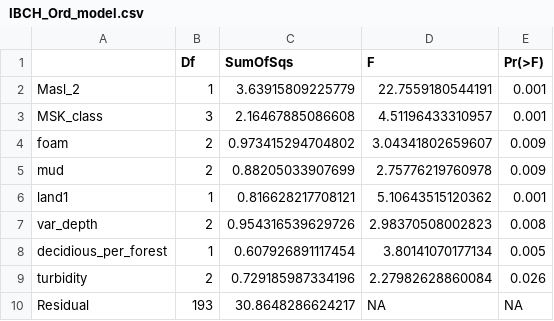
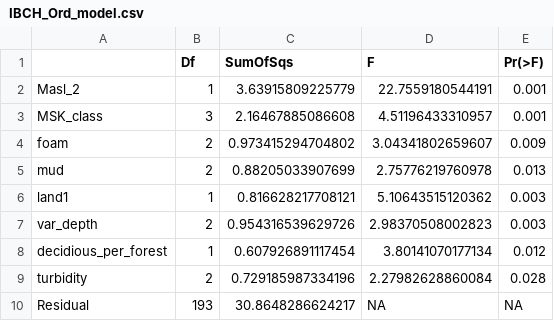
Before and after one commit to harveye/rivnet, a CSV file: output/IBCH_Ord_model.csv, drawn as a sheet.

```diff
--- a/output/IBCH_Ord_model.csv
+++ b/output/IBCH_Ord_model.csv
@@ -4,7 +4,7 @@
 "foam",2,0.973415294704802,3.04341802659607,0.009
-"mud",2,0.88205033907699,2.75776219760978,0.009
-"land1",1,0.816628217708121,5.10643515120362,0.001
-"var_depth",2,0.954316539629726,2.98370508002823,0.008
-"decidious_per_forest",1,0.607926891117454,3.80141070177134,0.005
-"turbidity",2,0.729185987334196,2.27982628860084,0.026
+"mud",2,0.88205033907699,2.75776219760978,0.013
+"land1",1,0.816628217708121,5.10643515120362,0.003
+"var_depth",2,0.954316539629726,2.98370508002823,0.003
+"decidious_per_forest",1,0.607926891117454,3.80141070177134,0.012
+"turbidity",2,0.729185987334196,2.27982628860084,0.028
 "Residual",193,30.8648286624217,NA,NA
```
Also changed, not shown: 14 other files.
